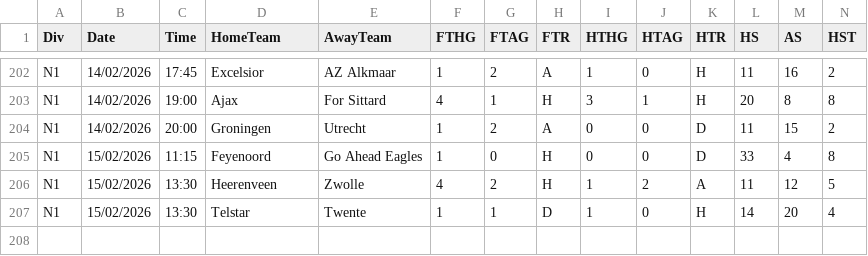
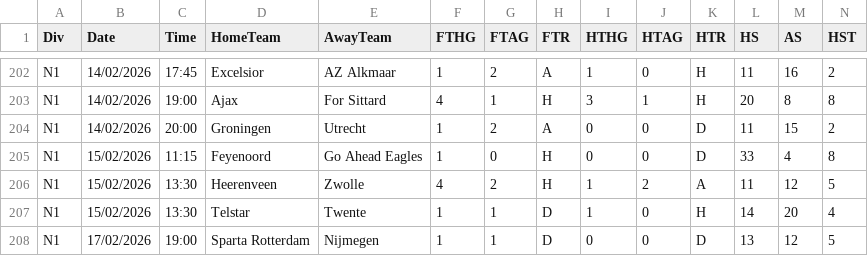
Before and after one commit to majoroka/sportBet-App, a CSV file: public/data/standings/N1.csv, drawn as a sheet; only a part is shown, gaps mark what is left out; rows hold the shown columns only; the diff names each change by its address in the sheet, - before the commit and + after, or states it on an @@ line.

```diff
--- a/public/data/standings/N1.csv
+++ b/public/data/standings/N1.csv
+row 208: N1 | 17/02/2026 | 19:00 | Sparta Rotterdam | Nijmegen | 1 | 1 | D | 0 | 0 | D | 13 | 12 | 5
```
Also changed, not shown: public/data/standings/E0.csv, public/data/standings/E1.csv, 2 other files.
